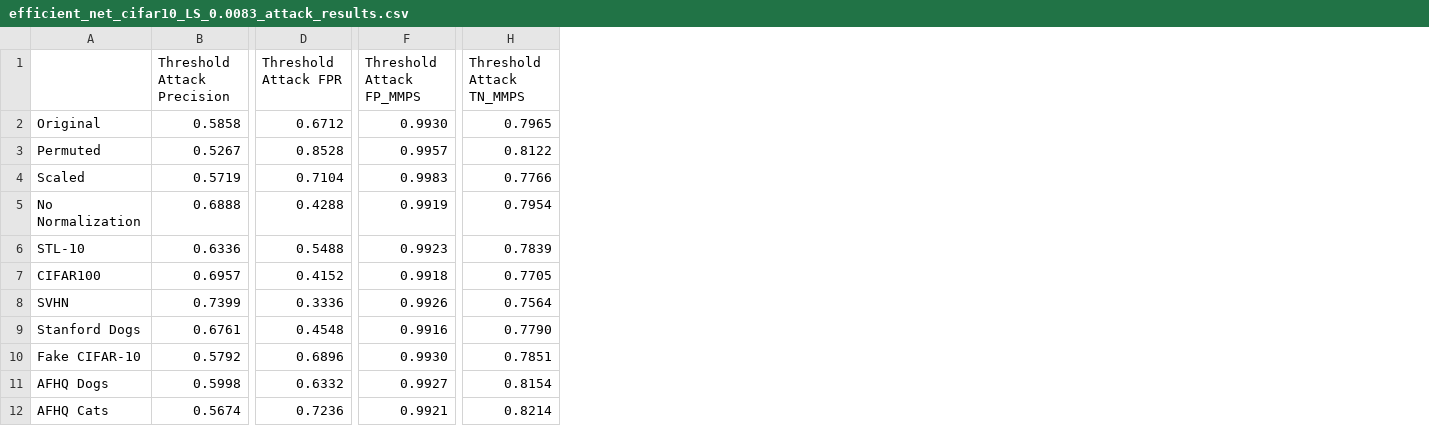
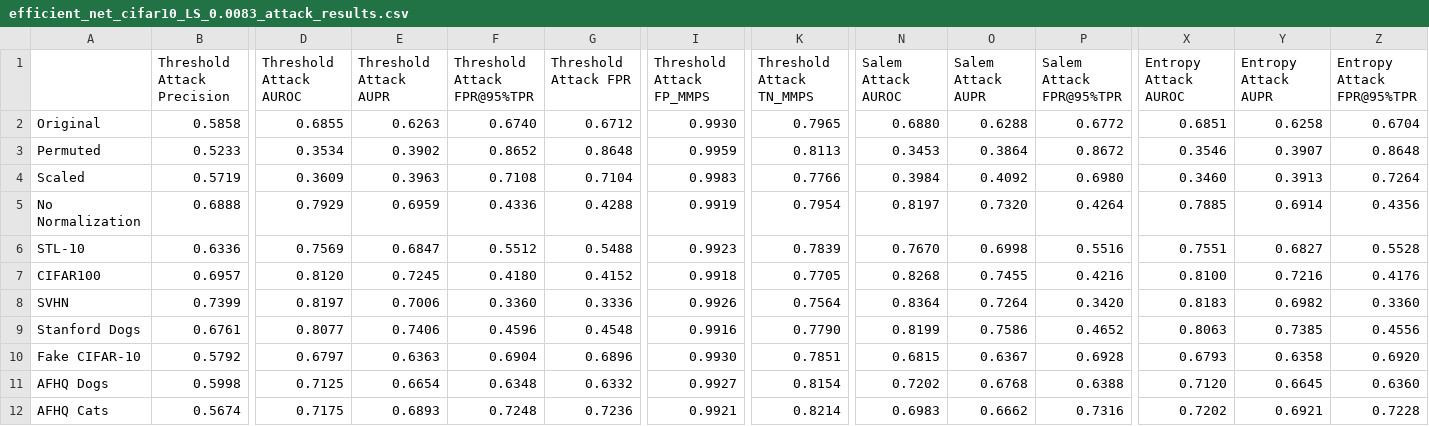
Before and after one commit to ml-research/To-Trust-or-Not-To-Trust-Prediction-Scores-for-Membership-Inference-Attacks, a CSV file: experiments/results/efficient_net_cifar10_LS_0.0083_attack_results.csv, drawn as a sheet; only a part is shown, gaps mark what is left out; addresses are those after the commit; the diff covers the shown part only; the diff names each change by its address in the sheet, - before the commit and + after, or states it on an @@ line.

```diff
--- a/experiments/results/efficient_net_cifar10_LS_0.0083_attack_results.csv
+++ b/experiments/results/efficient_net_cifar10_LS_0.0083_attack_results.csv
+column D (Threshold Attack AUROC), rows 2-12: 0.6855 | 0.3534 | 0.3609 | 0.7929 | 0.7569 | 0.8120 | 0.8197 | 0.8077 | 0.6797 | 0.7125 | 0.7175
+column E (Threshold Attack AUPR), rows 2-12: 0.6263 | 0.3902 | 0.3963 | 0.6959 | 0.6847 | 0.7245 | 0.7006 | 0.7406 | 0.6363 | 0.6654 | 0.6893
+column F (Threshold Attack FPR@95%TPR), rows 2-12: 0.6740 | 0.8652 | 0.7108 | 0.4336 | 0.5512 | 0.4180 | 0.3360 | 0.4596 | 0.6904 | 0.6348 | 0.7248
+column N (Salem Attack AUROC), rows 2-12: 0.6880 | 0.3453 | 0.3984 | 0.8197 | 0.7670 | 0.8268 | 0.8364 | 0.8199 | 0.6815 | 0.7202 | 0.6983
+column O (Salem Attack AUPR), rows 2-12: 0.6288 | 0.3864 | 0.4092 | 0.7320 | 0.6998 | 0.7455 | 0.7264 | 0.7586 | 0.6367 | 0.6768 | 0.6662
+column P (Salem Attack FPR@95%TPR), rows 2-12: 0.6772 | 0.8672 | 0.6980 | 0.4264 | 0.5516 | 0.4216 | 0.3420 | 0.4652 | 0.6928 | 0.6388 | 0.7316
+column X (Entropy Attack AUROC), rows 2-12: 0.6851 | 0.3546 | 0.3460 | 0.7885 | 0.7551 | 0.8100 | 0.8183 | 0.8063 | 0.6793 | 0.7120 | 0.7202
+column Y (Entropy Attack AUPR), rows 2-12: 0.6258 | 0.3907 | 0.3913 | 0.6914 | 0.6827 | 0.7216 | 0.6982 | 0.7385 | 0.6358 | 0.6645 | 0.6921
+column Z (Entropy Attack FPR@95%TPR), rows 2-12: 0.6704 | 0.8648 | 0.7264 | 0.4356 | 0.5528 | 0.4176 | 0.3360 | 0.4556 | 0.6920 | 0.6360 | 0.7228
-B3 (Threshold Attack Precision): 0.5267
+B3 (Threshold Attack Precision): 0.5233
-G3 (Threshold Attack FPR): 0.8528
+G3 (Threshold Attack FPR): 0.8648
-I3 (Threshold Attack FP_MMPS): 0.9957
+I3 (Threshold Attack FP_MMPS): 0.9959
-K3 (Threshold Attack TN_MMPS): 0.8122
+K3 (Threshold Attack TN_MMPS): 0.8113
```
Also changed, not shown: 8 edited cells elsewhere in this file, experiments/results/efficient_net_cifar10_LLLA_attack_results.csv, experiments/results/efficient_net_cifar10_attack_results.csv, 8 other files.
